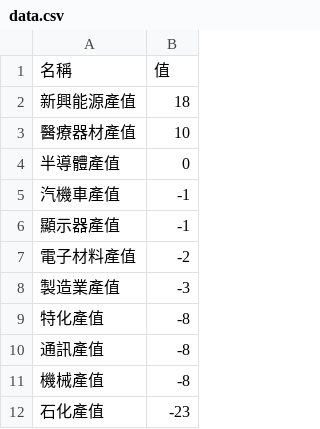
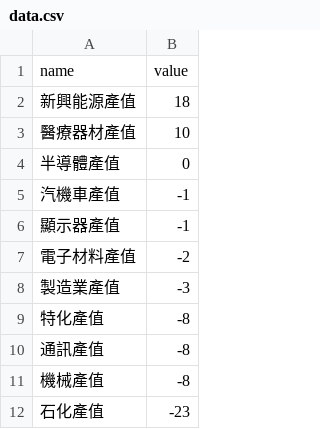
Before and after one commit to bohachu/bak_cameo_motion, a CSV file: user/caro/app-cameo-divergent-stacked-bars/data/data.csv, drawn as a sheet.

```diff
--- a/user/caro/app-cameo-divergent-stacked-bars/data/data.csv
+++ b/user/caro/app-cameo-divergent-stacked-bars/data/data.csv
@@ -1,2 +1,2 @@
-名稱,值
+name,value
 新興能源產值,18
```
Also changed, not shown: user/caro/app-cameo-run/data/meta.csv, 7 other files.
